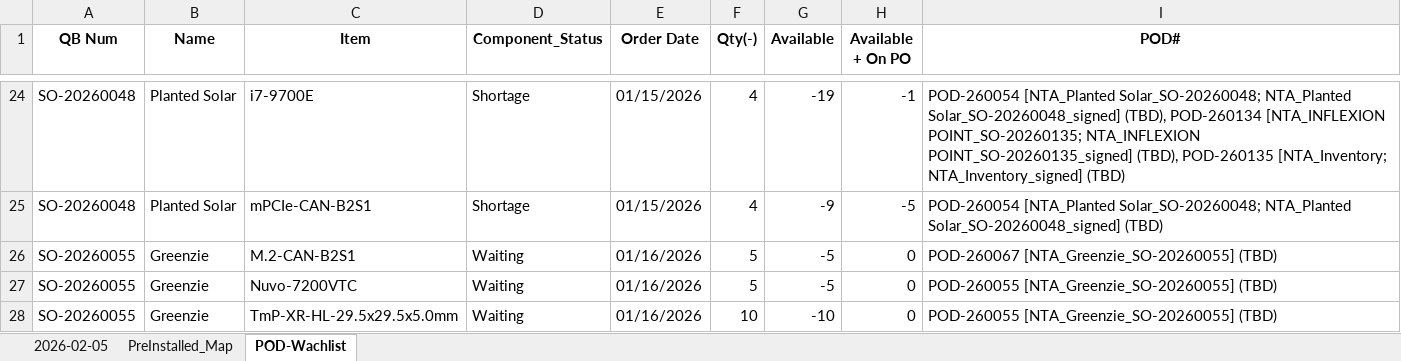
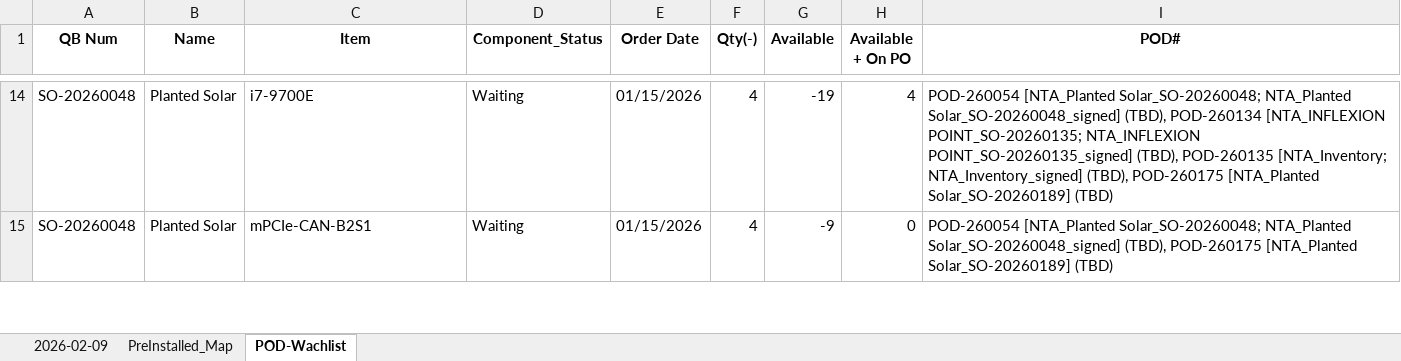
Before and after one commit to playoung2818/MRP_System, an Excel workbook: Not_assigned_SO.xlsx, sheet POD-Wachlist, drawn as a sheet; only a part is shown, gaps mark what is left out; values as stored, in another font and other column widths than the file's, no borders; removed rows and columns are numbered as before the commit, all else as after; the diff covers the shown part only; the diff names each change by its address in the sheet, - before the commit and + after, or states it on an @@ line.

```diff
--- a/Not_assigned_SO.xlsx (sheet POD-Wachlist)
+++ b/Not_assigned_SO.xlsx (sheet POD-Wachlist)
-sheet tab: 2026-02-05
+sheet tab: 2026-02-09
-D14:D15 (Component_Status): Shortage
+D14:D15 (Component_Status): Waiting
-H14 (Available + On PO): -1
+H14 (Available + On PO): 4
-I14 (POD#): …[NTA_Inventory; NTA_Inventory_signed] (TBD)
+I14 (POD#): …[NTA_Inventory; NTA_Inventory_signed] (TBD), POD-260175 [NTA_Planted Solar_SO-20260189] (TBD)
-H15 (Available + On PO): -5
+H15 (Available + On PO): 0
-I15 (POD#): …NTA_Planted Solar_SO-20260048_signed] (TBD)
+I15 (POD#): …NTA_Planted Solar_SO-20260048_signed] (TBD), POD-260175 [NTA_Planted Solar_SO-20260189] (TBD)
-row 26: SO-20260055 | Greenzie | M.2-CAN-B2S1 | Waiting | 01/16/2026 | 5 | -5 | 0 | POD-260067 [NTA_Greenzie_SO-20260055] (TBD)
-row 27: SO-20260055 | Greenzie | Nuvo-7200VTC | Waiting | 01/16/2026 | 5 | -5 | 0 | POD-260055 [NTA_Greenzie_SO-20260055] (TBD)
-row 28: SO-20260055 | Greenzie | TmP-XR-HL-29.5x29.5x5.0mm | Waiting | 01/16/2026 | 10 | -10 | 0 | POD-260055 [NTA_Greenzie_SO-20260055] (TBD)
```
Also changed, not shown: 27 added rows, 63 removed rows and 336 edited cells elsewhere in this sheet, sheet 2026-02-09, 17 other files.
